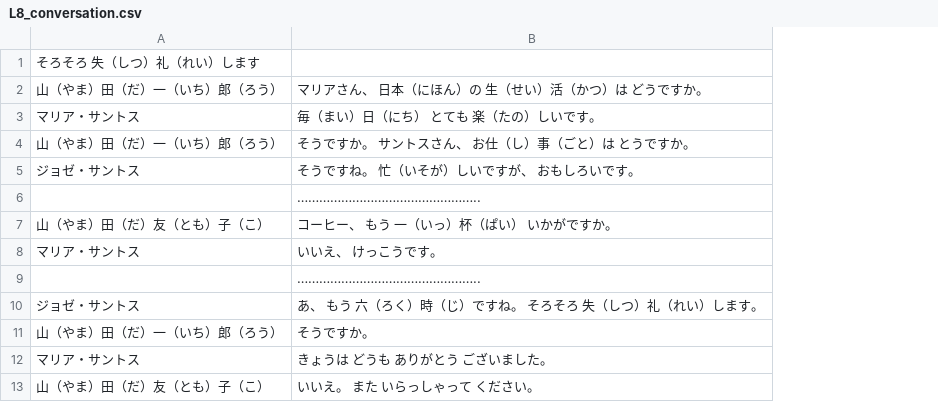
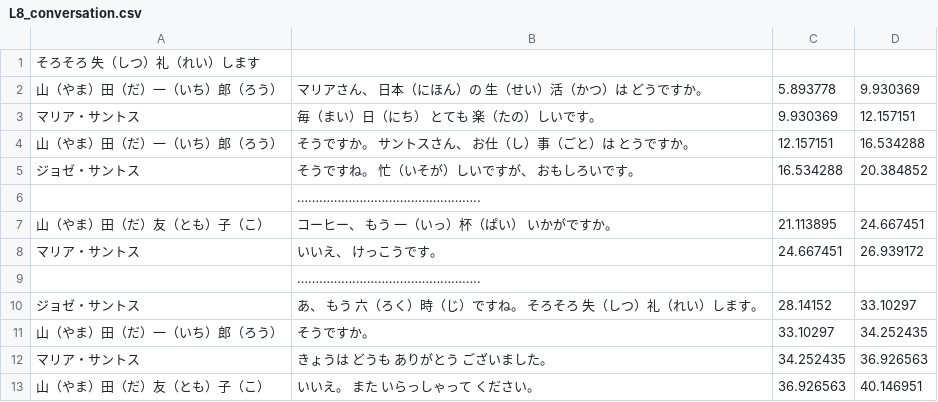
Before and after one commit to lesterdev/learning, a CSV file: course/L8_conversation.csv, drawn as a sheet; the diff names each change by its address in the sheet, - before the commit and + after, or states it on an @@ line.

```diff
--- a/course/L8_conversation.csv
+++ b/course/L8_conversation.csv
+column C, rows 2-13: 5.893778 | 9.930369 | 12.157151 | 16.534288 |  | 21.113895 | 24.667451 |  | 28.14152 | 33.10297 | 34.252435 | 36.926563
+column D, rows 2-13: 9.930369 | 12.157151 | 16.534288 | 20.384852 |  | 24.667451 | 26.939172 |  | 33.10297 | 34.252435 | 36.926563 | 40.146951
```
Also changed, not shown: course/L8_example.csv, course/L8_type.csv, 5 other files.
